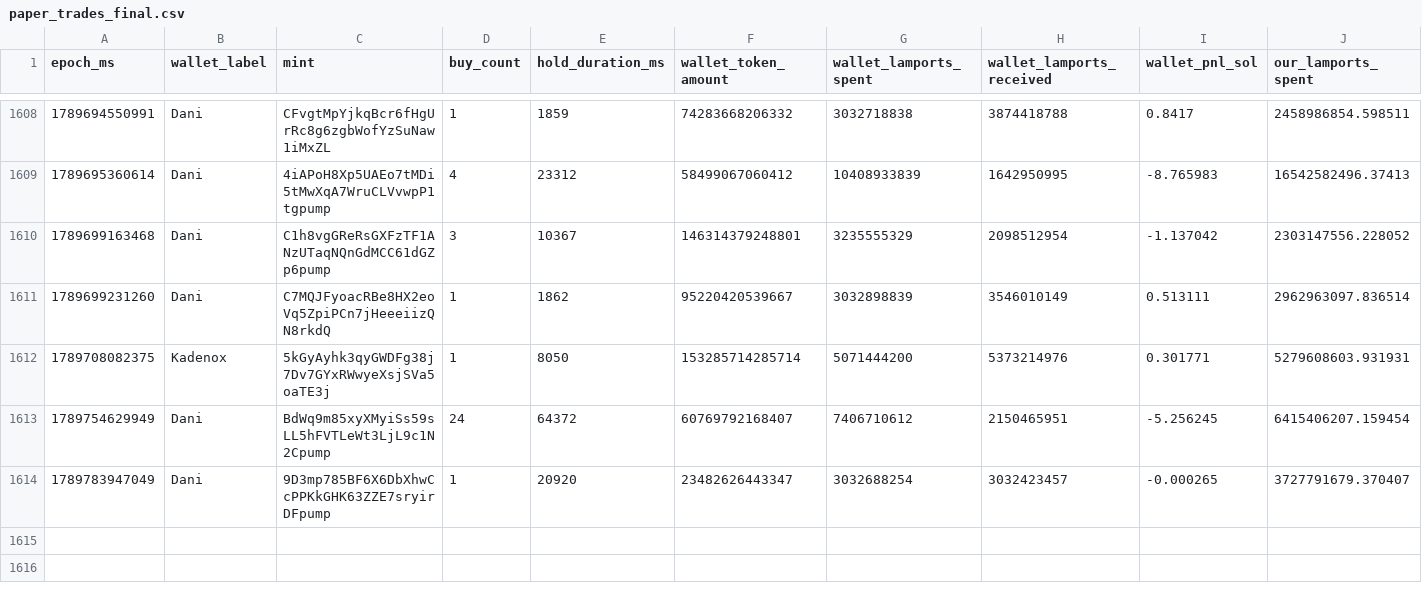
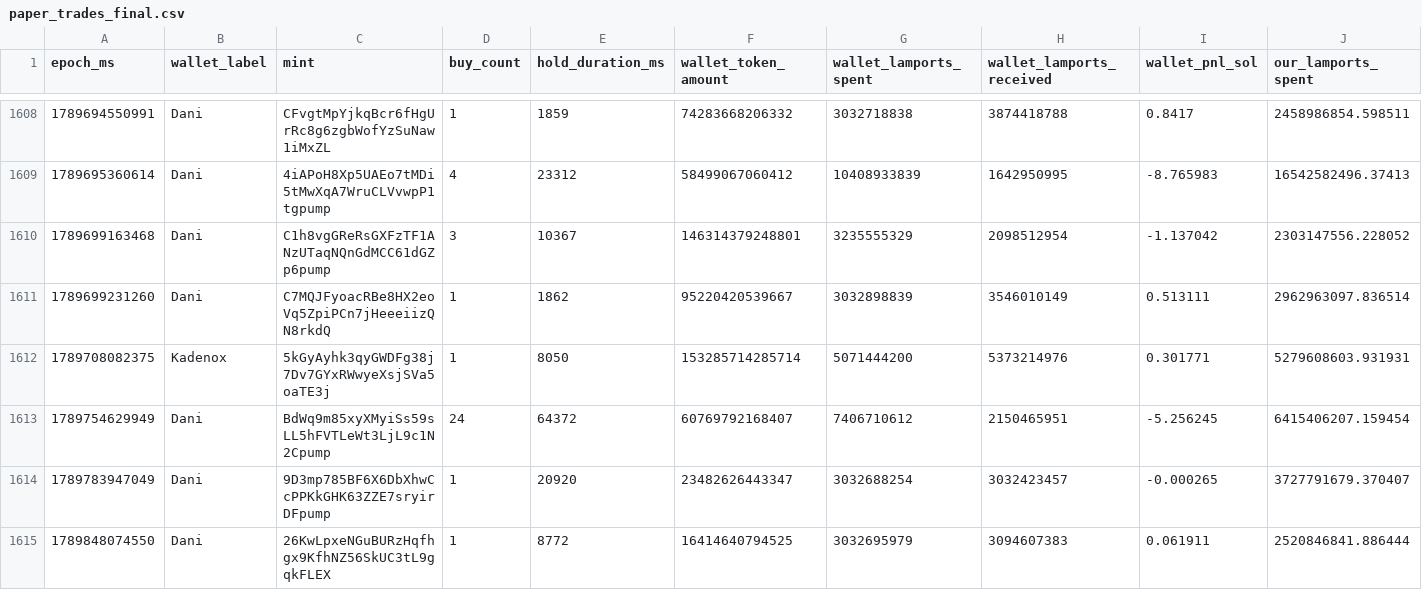
Before and after one commit to dturnover/solana-copy-trader, a CSV file: reports/paper_trades_final.csv, drawn as a sheet; only a part is shown, gaps mark what is left out; rows hold the shown columns only; the diff names each change by its address in the sheet, - before the commit and + after, or states it on an @@ line.

```diff
--- a/reports/paper_trades_final.csv
+++ b/reports/paper_trades_final.csv
+row 1615: 1789848074550 | Dani | 26KwLpxeNGuBURzHqfhgx9KfhNZ56SkUC3tL9gqkFLEX | 1 | 8772 | 16414640794525 | 3032695979 | 3094607383 | 0.061911 | 2520846841.886444
```
